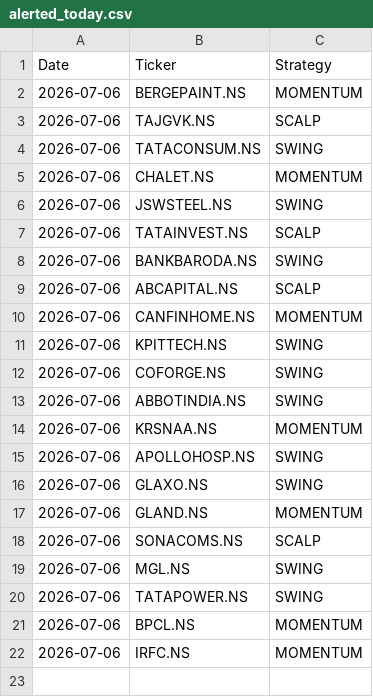
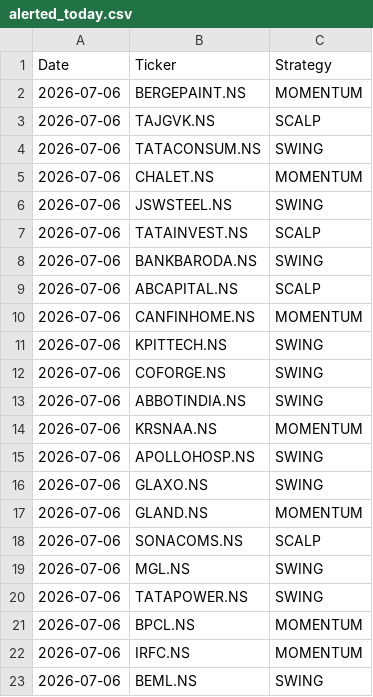
Before and after one commit to johnkasc-lab/MarketStock, a CSV file: alerted_today.csv, drawn as a sheet.

```diff
--- a/alerted_today.csv
+++ b/alerted_today.csv
@@ -22 +22,2 @@ Date,Ticker,Strategy
 2026-07-06,IRFC.NS,MOMENTUM
+2026-07-06,BEML.NS,SWING
```
Also changed, not shown: intraday_trades.csv.
